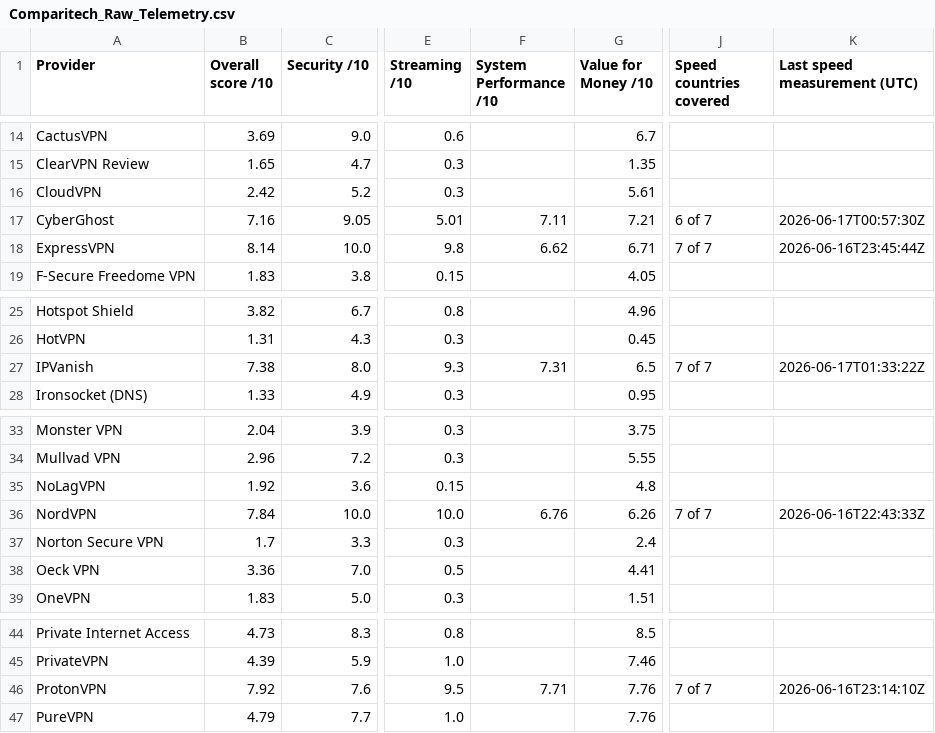
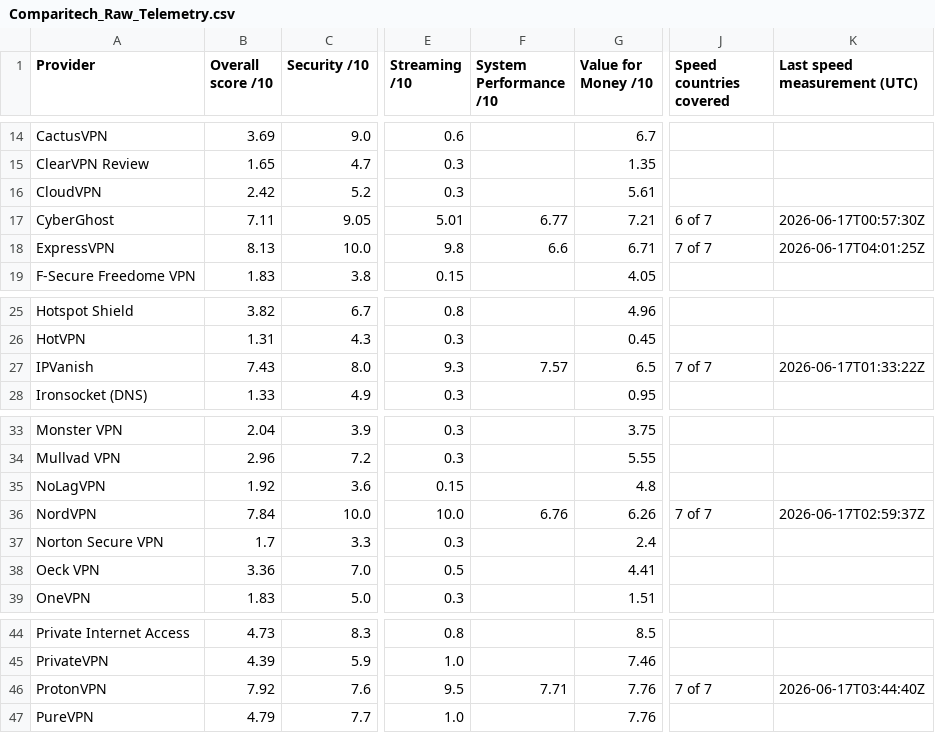
Before and after one commit to SeanMcGrathCT/comparitech-vpn-hub, a CSV file: Comparitech_Raw_Telemetry.csv, drawn as a sheet; only a part is shown, gaps mark what is left out; the diff names each change by its address in the sheet, - before the commit and + after, or states it on an @@ line.

Commit message:
data: evidence pack refresh 2026-06-17T04:03:39Z

```diff
--- a/Comparitech_Raw_Telemetry.csv
+++ b/Comparitech_Raw_Telemetry.csv
-B17 (Overall score /10): 7.16
+B17 (Overall score /10): 7.11
-F17 (System Performance /10): 7.11
+F17 (System Performance /10): 6.77
-B18 (Overall score /10): 8.14
+B18 (Overall score /10): 8.13
-F18 (System Performance /10): 6.62
+F18 (System Performance /10): 6.6
-K18 (Last speed measurement (UTC)): 2026-06-16T23:45:44Z
+K18 (Last speed measurement (UTC)): 2026-06-17T04:01:25Z
-B27 (Overall score /10): 7.38
+B27 (Overall score /10): 7.43
-F27 (System Performance /10): 7.31
+F27 (System Performance /10): 7.57
-K36 (Last speed measurement (UTC)): 2026-06-16T22:43:33Z
+K36 (Last speed measurement (UTC)): 2026-06-17T02:59:37Z
-K46 (Last speed measurement (UTC)): 2026-06-16T23:14:10Z
+K46 (Last speed measurement (UTC)): 2026-06-17T03:44:40Z
```
Also changed, not shown: Comparitech_Feature_Scores_Long.csv, use-cases/best-vpn-netflix_scorecard.csv, 6 other files.
